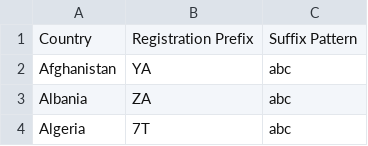
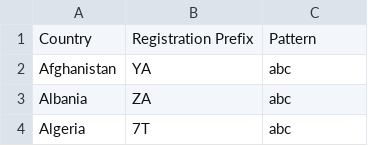
Before and after one commit to UlmBlois/website, a CSV file: radio_call_sign_field/raw_data/call_signs.csv, drawn as a sheet; only a part is shown.

```diff
--- a/radio_call_sign_field/raw_data/call_signs.csv
+++ b/radio_call_sign_field/raw_data/call_signs.csv
@@ -1,2 +1,2 @@
-Country,Registration Prefix,Suffix Pattern
+Country,Registration Prefix,Pattern
 Afghanistan,YA,abc
```
Also changed, not shown: radio_call_sign_field/raw_data/cleared_data.csv, 1 other file.
